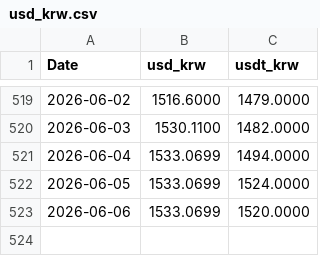
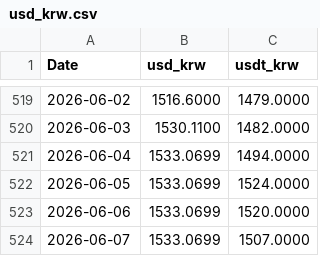
Before and after one commit to milkcoke/stock-btc-backtest, a CSV file: data/usd_krw.csv, drawn as a sheet; only a part is shown, gaps mark what is left out; the diff names each change by its address in the sheet, - before the commit and + after, or states it on an @@ line.

```diff
--- a/data/usd_krw.csv
+++ b/data/usd_krw.csv
+row 524: 2026-06-07 | 1533.0699 | 1507.0000
```
Also changed, not shown: 7 other files.
